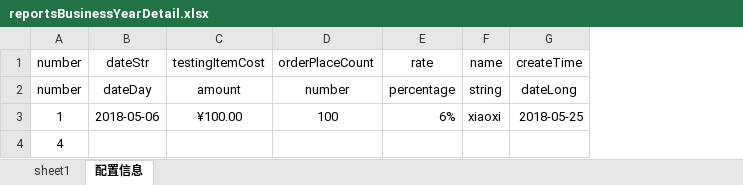
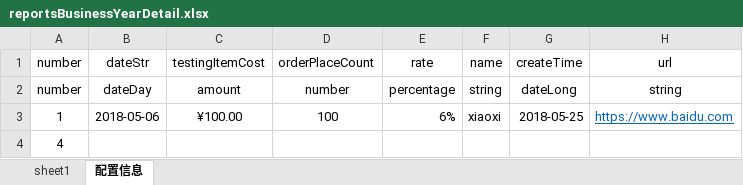
Before and after one commit to lxiaoixi/springboot-learning, an Excel workbook: mybatis/src/main/resources/excel/reportsBusinessYearDetail.xlsx, sheet 配置信息, drawn as a sheet; values as stored, in another font and other column widths than the file's, no borders; the diff names each change by its address in the sheet, - before the commit and + after, or states it on an @@ line.

```diff
--- a/mybatis/src/main/resources/excel/reportsBusinessYearDetail.xlsx (sheet 配置信息)
+++ b/mybatis/src/main/resources/excel/reportsBusinessYearDetail.xlsx (sheet 配置信息)
+column H, rows 1-3: url | string | https://www.baidu.com
```
Also changed, not shown: sheet sheet1, 17 other files.
